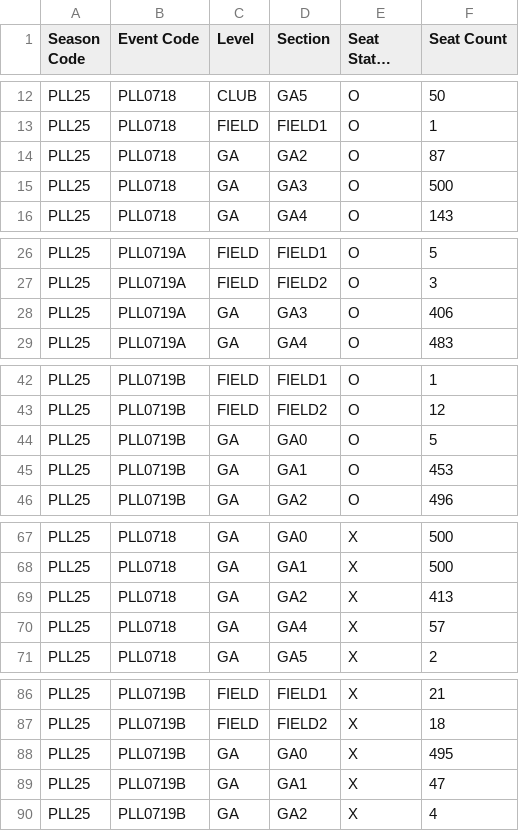
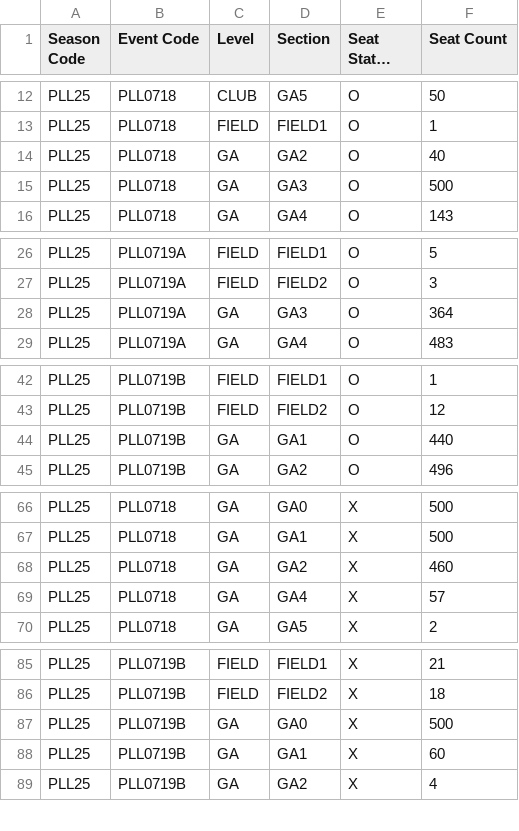
Before and after one commit to spuchta/PLL_BI_TIX, a CSV file: sales-reports/Fairfield/Event Seat Holds by Section.csv, drawn as a sheet; only a part is shown, gaps mark what is left out; long unchanged cells end in …; the diff covers the shown part only.

```diff
--- a/sales-reports/Fairfield/Event Seat Holds by Section.csv
+++ b/sales-reports/Fairfield/Event Seat Holds by Section.csv
@@ -13,3 +13,3 @@
 "PLL25","PLL0718","FIELD","FIELD1","O","1"
-"PLL25","PLL0718","GA","GA2","O","87"
+"PLL25","PLL0718","GA","GA2","O","40"
 "PLL25","PLL0718","GA","GA3","O","500"
@@ -27,3 +27,3 @@
 "PLL25","PLL0719A","FIELD","FIELD2","O","3"
-"PLL25","PLL0719A","GA","GA3","O","406"
+"PLL25","PLL0719A","GA","GA3","O","364"
 "PLL25","PLL0719A","GA","GA4","O","483"
@@ -43,4 +43,3 @@
 "PLL25","PLL0719B","FIELD","FIELD2","O","12"
-"PLL25","PLL0719B","GA","GA0","O","5"
-"PLL25","PLL0719B","GA","GA1","O","453"
+"PLL25","PLL0719B","GA","GA1","O","440"
 "PLL25","PLL0719B","GA","GA2","O","496"
@@ -68,3 +67,3 @@
 "PLL25","PLL0718","GA","GA1","X","500"
-"PLL25","PLL0718","GA","GA2","X","413"
+"PLL25","PLL0718","GA","GA2","X","460"
 "PLL25","PLL0718","GA","GA4","X","57"
@@ -87,4 +86,4 @@
 "PLL25","PLL0719B","FIELD","FIELD2","X","18"
-"PLL25","PLL0719B","GA","GA0","X","495"
-"PLL25","PLL0719B","GA","GA1","X","47"
+"PLL25","PLL0719B","GA","GA0","X","500"
+"PLL25","PLL0719B","GA","GA1","X","60"
 "PLL25","PLL0719B","GA","GA2","X","4"
```
Also changed, not shown: 1 edited cell elsewhere in this file, sales-reports/Denver/PLL Original Item Sales - HOMECOMING PASS SALES Availability.csv, sales-reports/Denver/PLL Original Item Sales - HOMECOMING PASS SALES.csv, 5 other files.
